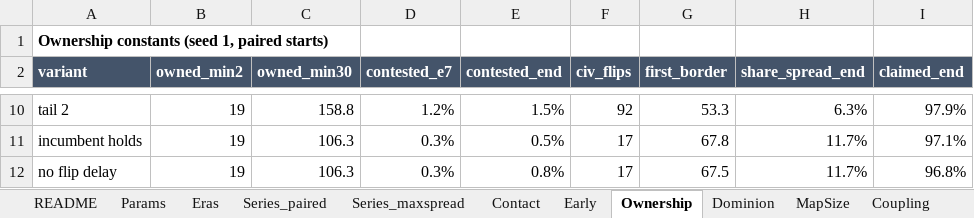
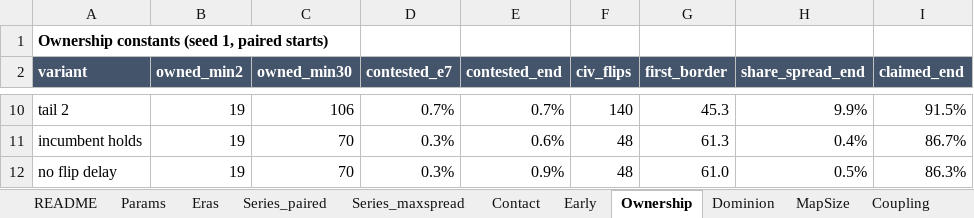
Before and after one commit to juchheim/civsim, an Excel workbook: docs/MVP/balance/territory-model.xlsx, sheet Ownership, drawn as a sheet; only a part is shown, gaps mark what is left out; values as stored, in another font and other column widths than the file's, no borders; the diff covers the shown part only; the diff names each change by its address in the sheet, - before the commit and + after, or states it on an @@ line.

```diff
--- a/docs/MVP/balance/territory-model.xlsx (sheet Ownership)
+++ b/docs/MVP/balance/territory-model.xlsx (sheet Ownership)
-C10 (owned_min30): 158.8
+C10 (owned_min30): 106
-D10 (contested_e7): 1.2%
+D10 (contested_e7): 0.7%
-E10 (contested_end): 1.5%
+E10 (contested_end): 0.7%
-F10 (civ_flips): 92
+F10 (civ_flips): 140
-G10 (first_border): 53.3
+G10 (first_border): 45.3
-H10 (share_spread_end): 6.3%
+H10 (share_spread_end): 9.9%
-I10 (claimed_end): 97.9%
+I10 (claimed_end): 91.5%
-C11:C12 (owned_min30): 106.3
+C11:C12 (owned_min30): 70
-E11 (contested_end): 0.5%
+E11 (contested_end): 0.6%
-F11:F12 (civ_flips): 17
+F11:F12 (civ_flips): 48
-G11 (first_border): 67.8
+G11 (first_border): 61.3
-H11 (share_spread_end): 11.7%
+H11 (share_spread_end): 0.4%
-I11 (claimed_end): 97.1%
+I11 (claimed_end): 86.7%
-E12 (contested_end): 0.8%
+E12 (contested_end): 0.9%
-G12 (first_border): 67.5
+G12 (first_border): 61.0
-H12 (share_spread_end): 11.7%
+H12 (share_spread_end): 0.5%
-I12 (claimed_end): 96.8%
+I12 (claimed_end): 86.3%
```
Also changed, not shown: 45 edited cells elsewhere in this sheet, sheet Series_maxspread, sheet Series_paired, sheet Recommended, sheet Eras, sheet MapSize, sheet Contact, 8 more sheets, other sheet tabs, charts or pictures, 1 other file.
